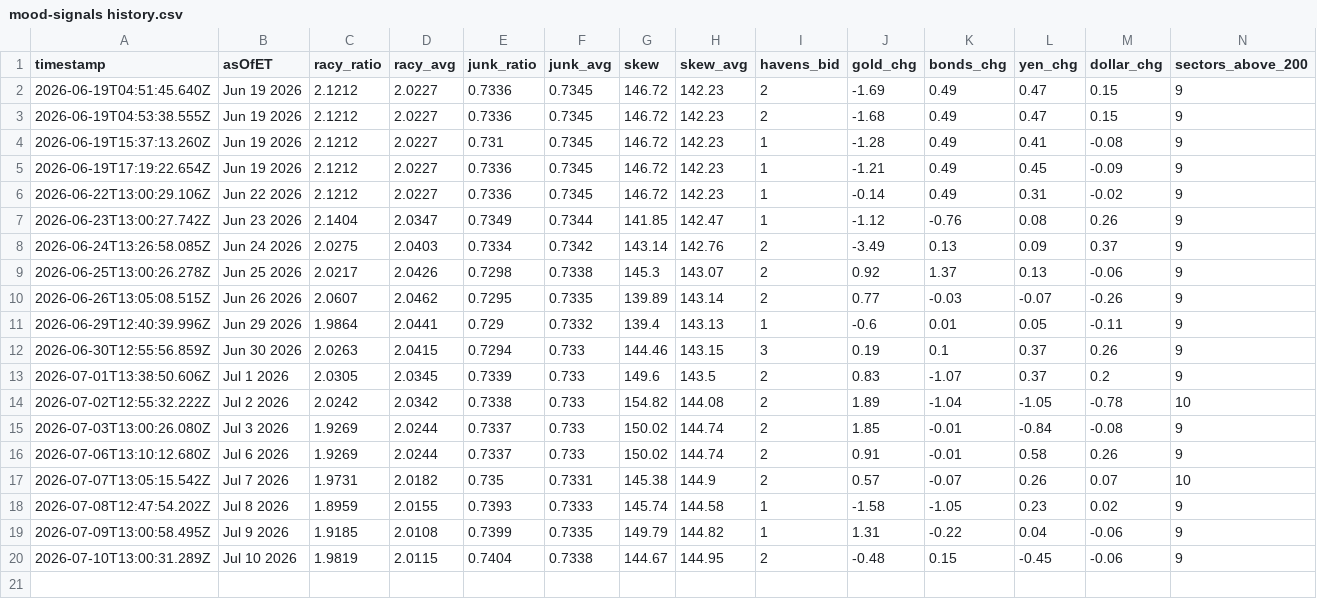
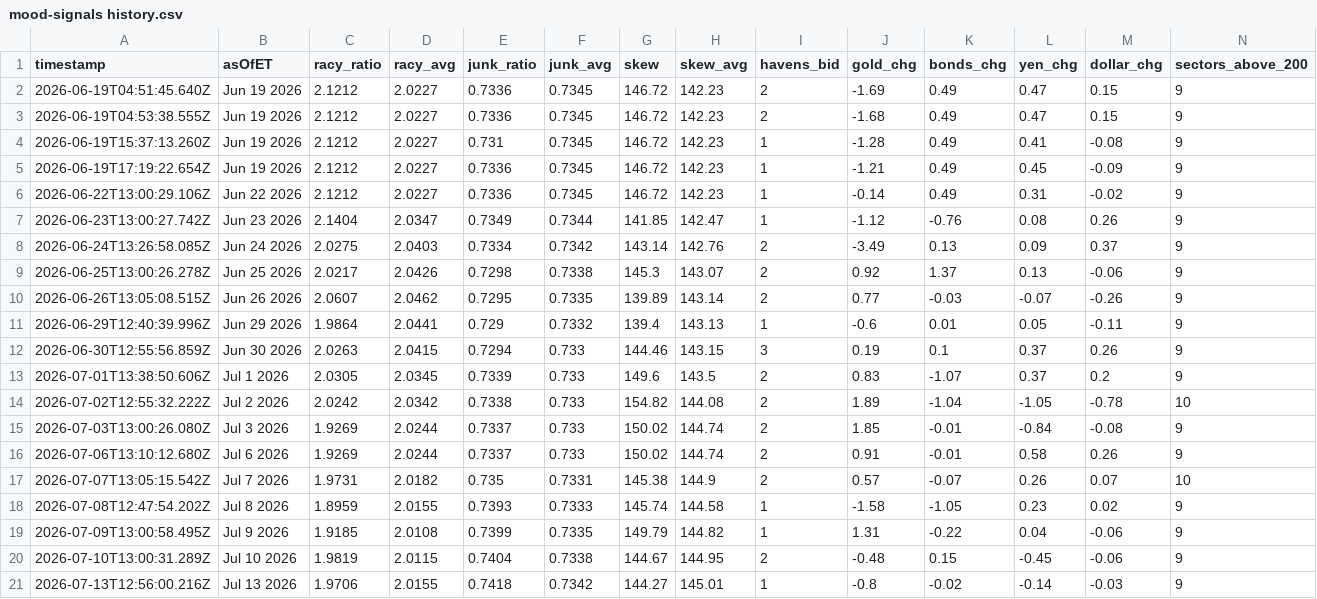
Before and after one commit to Jad-N/Market-Watcher, a CSV file: mood-signals history.csv, drawn as a sheet; only a part is shown; rows hold the shown columns only; the diff names each change by its address in the sheet, - before the commit and + after, or states it on an @@ line.

```diff
--- a/mood-signals history.csv
+++ b/mood-signals history.csv
+row 21: 2026-07-13T12:56:00.216Z | Jul 13 2026 | 1.9706 | 2.0155 | 0.7418 | 0.7342 | 144.27 | 145.01 | 1 | -0.8 | -0.02 | -0.14 | -0.03 | 9
```
Also changed, not shown: docs/mood-history.csv, regime history.csv, 5 other files.
